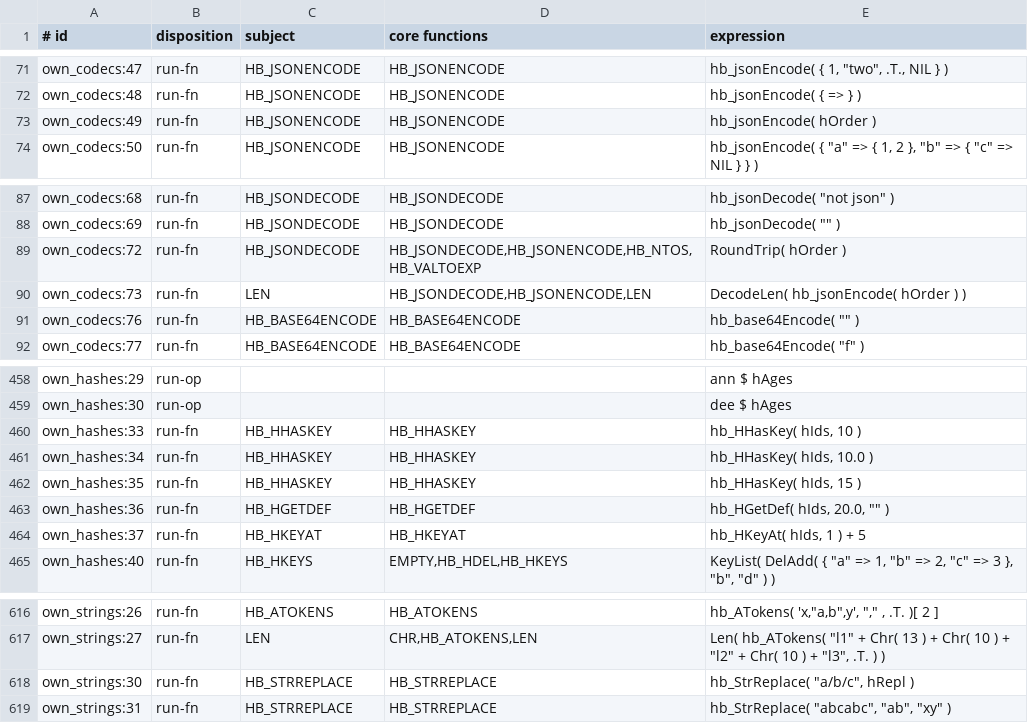
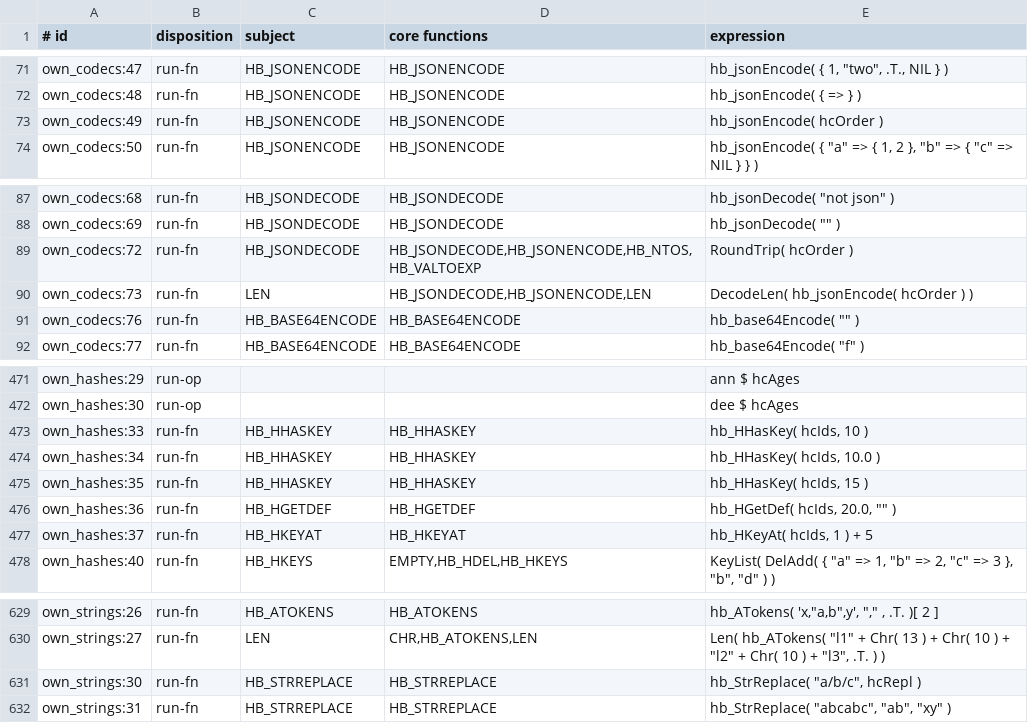
Before and after one commit to ankerdata/harbour-3.2.0core, a TSV file: src/transpiler/rtltest/manifest.tsv, drawn as a sheet; only a part is shown, gaps mark what is left out; addresses are those after the commit; the diff covers the shown part only; the diff names each change by its address in the sheet, - before the commit and + after, or states it on an @@ line.

```diff
--- a/src/transpiler/rtltest/manifest.tsv
+++ b/src/transpiler/rtltest/manifest.tsv
-E73 (expression): hb_jsonEncode( hOrder )
+E73 (expression): hb_jsonEncode( hcOrder )
-E89 (expression): RoundTrip( hOrder )
+E89 (expression): RoundTrip( hcOrder )
-E90 (expression): DecodeLen( hb_jsonEncode( hOrder ) )
+E90 (expression): DecodeLen( hb_jsonEncode( hcOrder ) )
-E471 (expression): ann $ hAges
+E471 (expression): ann $ hcAges
-E472 (expression): dee $ hAges
+E472 (expression): dee $ hcAges
-E473 (expression): hb_HHasKey( hIds, 10 )
+E473 (expression): hb_HHasKey( hcIds, 10 )
-E474 (expression): hb_HHasKey( hIds, 10.0 )
+E474 (expression): hb_HHasKey( hcIds, 10.0 )
-E475 (expression): hb_HHasKey( hIds, 15 )
+E475 (expression): hb_HHasKey( hcIds, 15 )
-E476 (expression): hb_HGetDef( hIds, 20.0, "" )
+E476 (expression): hb_HGetDef( hcIds, 20.0, "" )
-E477 (expression): hb_HKeyAt( hIds, 1 ) + 5
+E477 (expression): hb_HKeyAt( hcIds, 1 ) + 5
-E631 (expression): hb_StrReplace( "a/b/c", hRepl )
+E631 (expression): hb_StrReplace( "a/b/c", hcRepl )
```
Also changed, not shown: 13 added rows and 14 edited cells elsewhere in this file, src/transpiler/rtltest/status.tsv, 9 other files.
